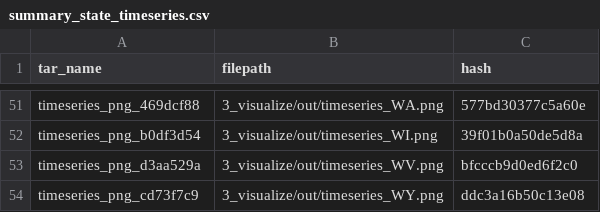
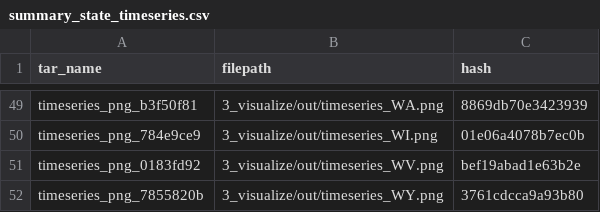
Before and after one commit to amsnyder/ds-pipelines-targets-3, a CSV file: 3_visualize/log/summary_state_timeseries.csv, drawn as a sheet; only a part is shown, gaps mark what is left out; addresses are those after the commit; the diff covers the shown part only; the diff names each change by its address in the sheet, - before the commit and + after, or states it on an @@ line.

```diff
--- a/3_visualize/log/summary_state_timeseries.csv
+++ b/3_visualize/log/summary_state_timeseries.csv
-A49 (tar_name): timeseries_png_469dcf88
+A49 (tar_name): timeseries_png_b3f50f81
-C49 (hash): 577bd30377c5a60e
+C49 (hash): 8869db70e3423939
-A50 (tar_name): timeseries_png_b0df3d54
+A50 (tar_name): timeseries_png_784e9ce9
-C50 (hash): 39f01b0a50de5d8a
+C50 (hash): 01e06a4078b7ec0b
-A51 (tar_name): timeseries_png_d3aa529a
+A51 (tar_name): timeseries_png_0183fd92
-C51 (hash): bfcccb9d0ed6f2c0
+C51 (hash): bef19abad1e63b2e
-A52 (tar_name): timeseries_png_cd73f7c9
+A52 (tar_name): timeseries_png_7855820b
-C52 (hash): ddc3a16b50c13e08
+C52 (hash): 3761cdcca9a93b80
```
Also changed, not shown: 11 added rows, 13 removed rows and 72 edited cells elsewhere in this file, 1 other file.
